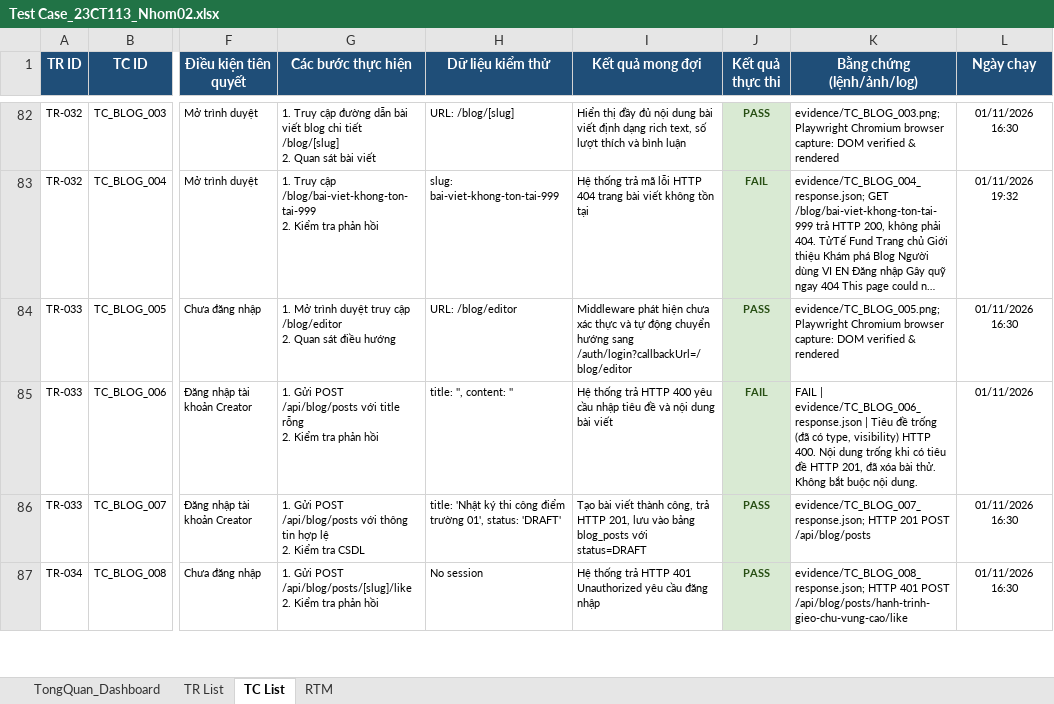
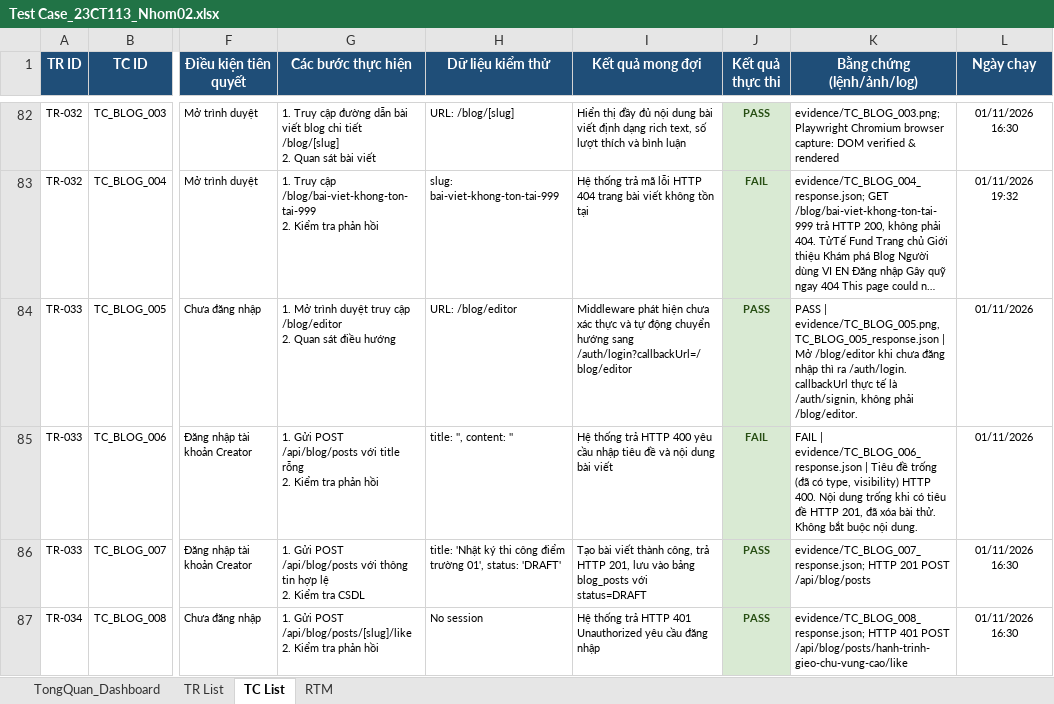
Before and after one commit to Escanor292/test, an Excel workbook: 23CT113_Nhom02_NenTangCrowdfunding(TuTeFund)/Test Case_23CT113_Nhom02.xlsx, sheet TC List, drawn as a sheet; only a part is shown, gaps mark what is left out; long unchanged cells end in …; values as stored, in another font and other column widths than the file's, no borders; the diff covers the shown part only; the diff names each change by its address in the sheet, - before the commit and + after, or states it on an @@ line.

Commit message:
Chụp lại các màn hình đúng với nội dung test case.
Gói Sách Giấy, từ cấm, báo cáo doanh thu, sổ ngân hàng, trang chủ nổi bật và redirect blog editor.

```diff
--- a/23CT113_Nhom02_NenTangCrowdfunding(TuTeFund)/Test Case_23CT113_Nhom02.xlsx (sheet TC List)
+++ b/23CT113_Nhom02_NenTangCrowdfunding(TuTeFund)/Test Case_23CT113_Nhom02.xlsx (sheet TC List)
-K84 (Bằng chứng (lệnh/ảnh/log)): evidence/TC_BLOG_005.png; Playwright Chromium browser capture: DOM verified & rendered
+K84 (Bằng chứng (lệnh/ảnh/log)): PASS | evidence/TC_BLOG_005.png, TC_BLOG_005_response.json | Mở /blog/editor khi chưa đăng nhập thì ra /auth/login. callbackUrl thực tế là /auth/signin, không phải /blog/editor.
-L84 (Ngày chạy): 01/11/2026 16:30
+L84 (Ngày chạy): 01/11/2026
```
Also changed, not shown: 12 edited cells elsewhere in this sheet, 13 other files.
